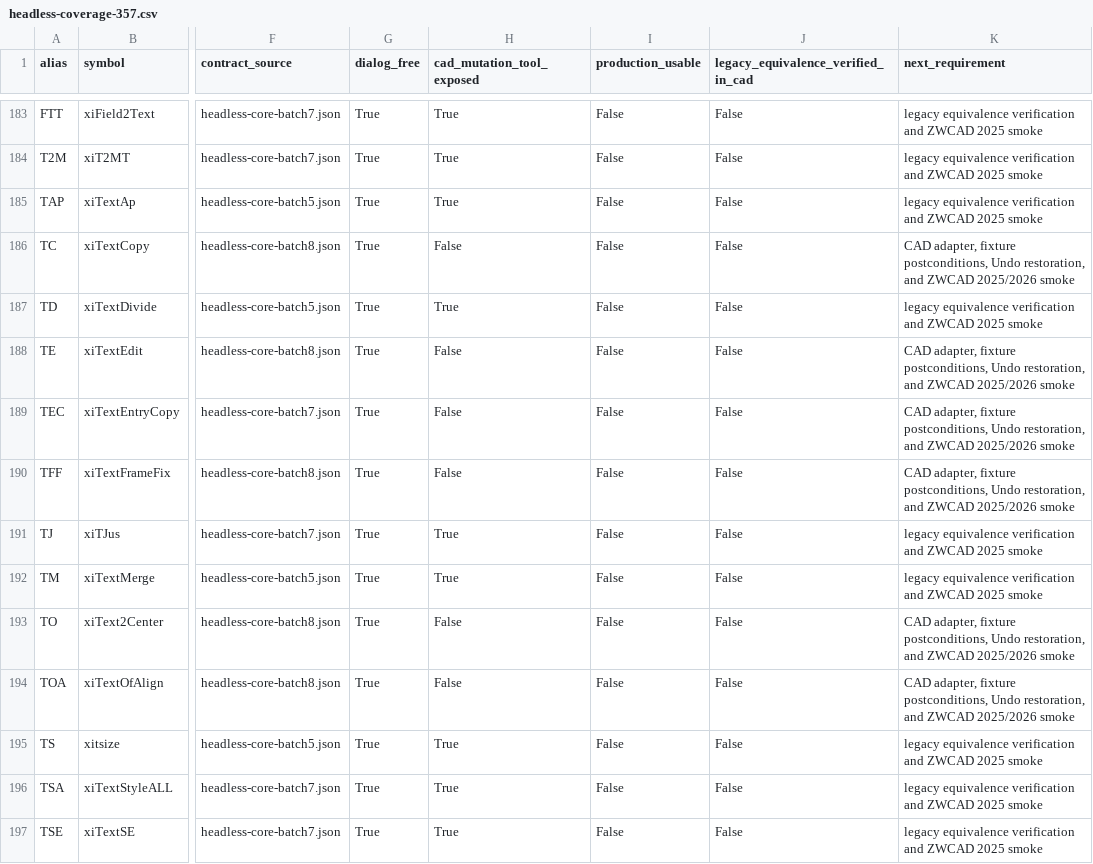
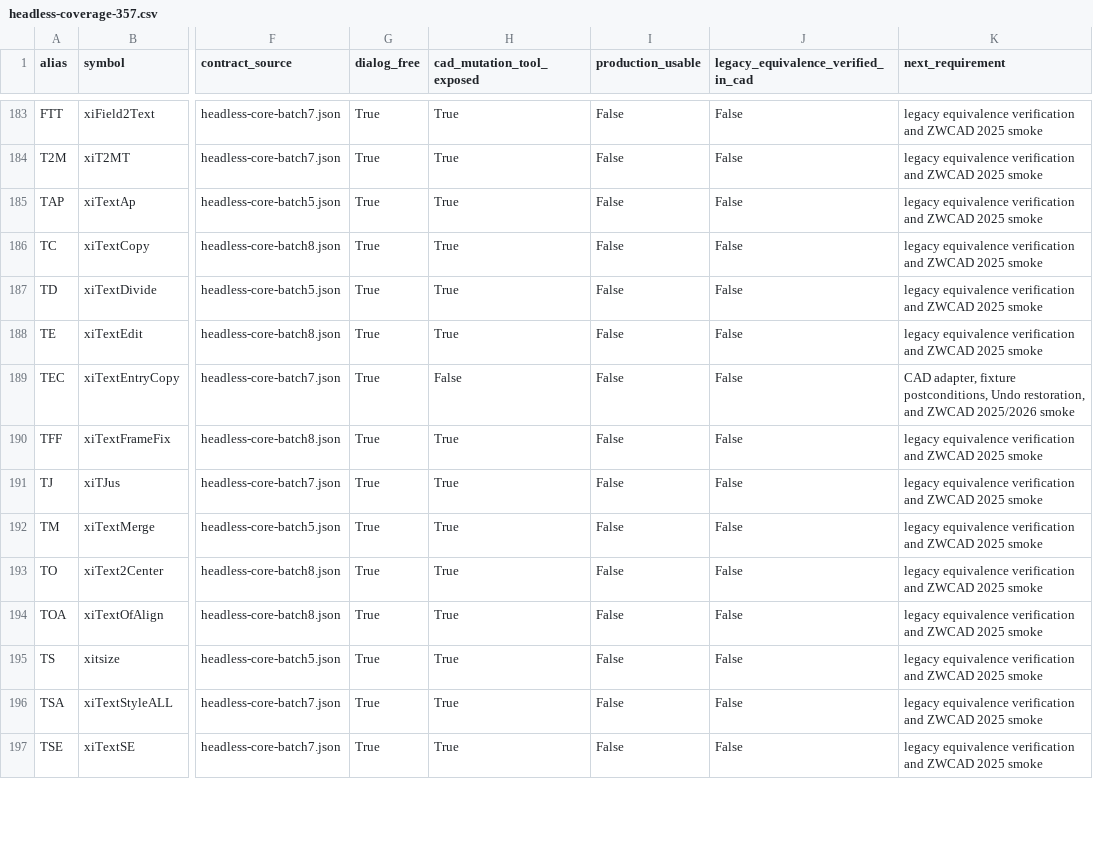
Before and after one commit to khs0927/HS-CAD, a CSV file: catalog/headless/headless-coverage-357.csv, drawn as a sheet; only a part is shown, gaps mark what is left out; the diff covers the shown part only; the diff names each change by its address in the sheet, - before the commit and + after, or states it on an @@ line.

Commit message:
Add xiCAD batch 9 and live batch 8 text adapters

```diff
--- a/catalog/headless/headless-coverage-357.csv
+++ b/catalog/headless/headless-coverage-357.csv
-H186 (cad_mutation_tool_exposed): False
+H186 (cad_mutation_tool_exposed): True
-K186 (next_requirement): CAD adapter, fixture postconditions, Undo restoration, and ZWCAD 2025/2026 smoke
+K186 (next_requirement): legacy equivalence verification and ZWCAD 2025 smoke
-H188 (cad_mutation_tool_exposed): False
+H188 (cad_mutation_tool_exposed): True
-K188 (next_requirement): CAD adapter, fixture postconditions, Undo restoration, and ZWCAD 2025/2026 smoke
+K188 (next_requirement): legacy equivalence verification and ZWCAD 2025 smoke
-H190 (cad_mutation_tool_exposed): False
+H190 (cad_mutation_tool_exposed): True
-K190 (next_requirement): CAD adapter, fixture postconditions, Undo restoration, and ZWCAD 2025/2026 smoke
+K190 (next_requirement): legacy equivalence verification and ZWCAD 2025 smoke
-H193:H194 (cad_mutation_tool_exposed): False
+H193:H194 (cad_mutation_tool_exposed): True
-K193:K194 (next_requirement): CAD adapter, fixture postconditions, Undo restoration, and ZWCAD 2025/2026 smoke
+K193:K194 (next_requirement): legacy equivalence verification and ZWCAD 2025 smoke
```
Also changed, not shown: 62 edited cells elsewhere in this file, 12 other files.
